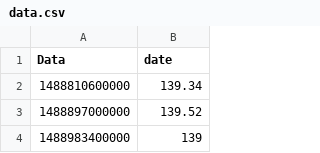
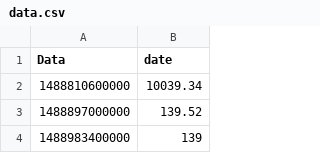
Before and after one commit to mekhatria/HCCloud, a CSV file: client/data.csv, drawn as a sheet; only a part is shown.

Commit message:
Update data.csv

```diff
--- a/client/data.csv
+++ b/client/data.csv
@@ -1,3 +1,3 @@
 Data;date
-1488810600000;139.34
+1488810600000;10039.34
  1488897000000;139.52
```
